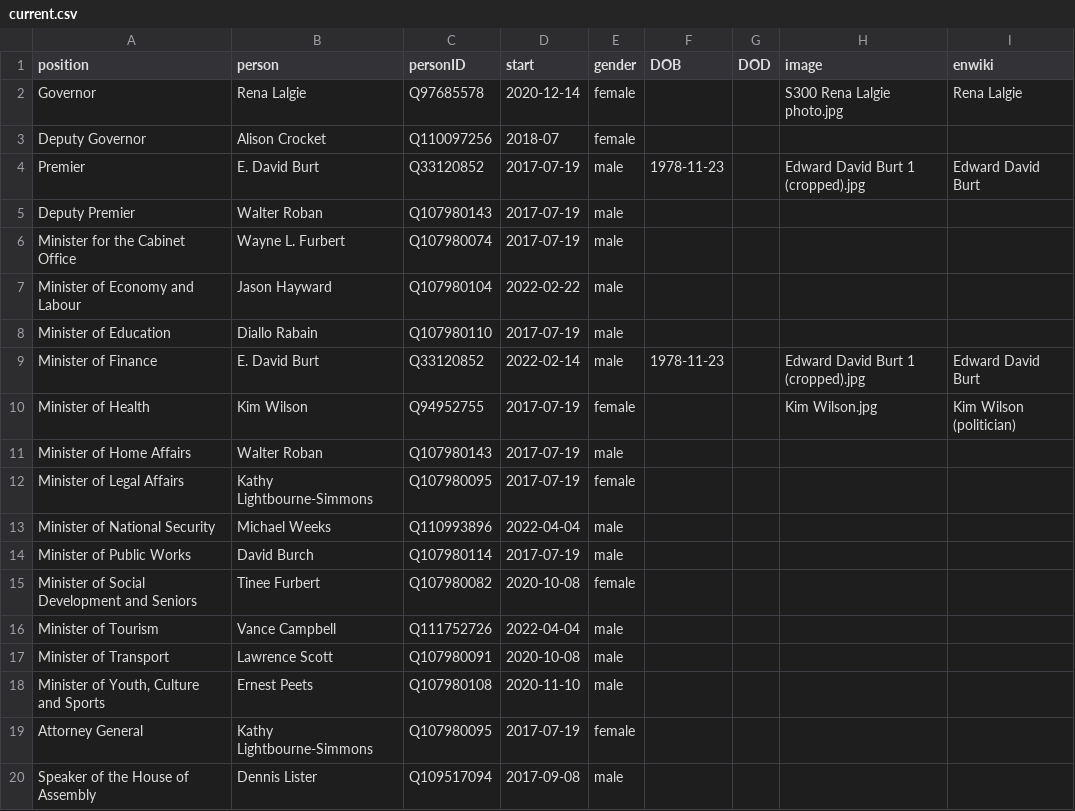
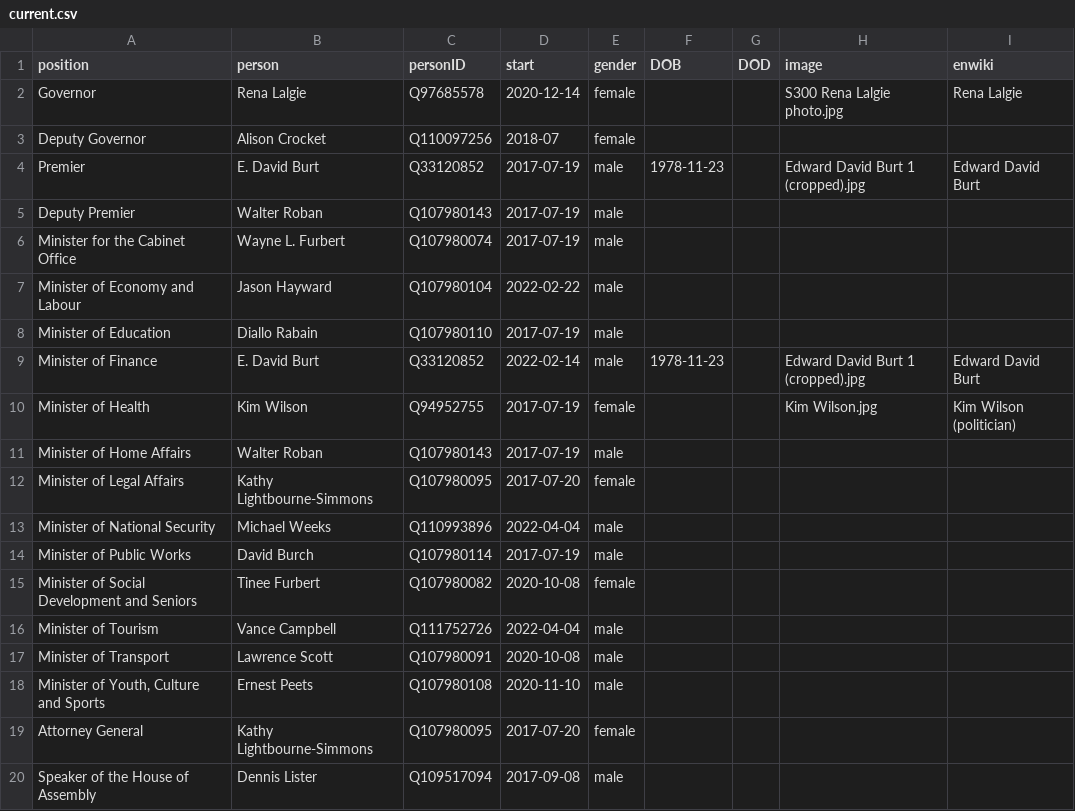
Before and after one commit to every-politician-scrapers/bermuda-cabinet, a CSV file: html/current.csv, drawn as a sheet.

```diff
--- a/html/current.csv
+++ b/html/current.csv
@@ -11,3 +11,3 @@ Minister of Health,Kim Wilson,Q94952755,2017-07-19,female,,,Kim Wilson.jpg,Kim W
 Minister of Home Affairs,Walter Roban,Q107980143,2017-07-19,male,,,,
-Minister of Legal Affairs,Kathy Lightbourne-Simmons,Q107980095,2017-07-19,female,,,,
+Minister of Legal Affairs,Kathy Lightbourne-Simmons,Q107980095,2017-07-20,female,,,,
 Minister of National Security,Michael Weeks,Q110993896,2022-04-04,male,,,,
@@ -18,3 +18,3 @@ Minister of Transport,Lawrence Scott,Q107980091,2020-10-08,male,,,,
 "Minister of Youth, Culture and Sports",Ernest Peets,Q107980108,2020-11-10,male,,,,
-Attorney General,Kathy Lightbourne-Simmons,Q107980095,2017-07-19,female,,,,
+Attorney General,Kathy Lightbourne-Simmons,Q107980095,2017-07-20,female,,,,
 Speaker of the House of Assembly,Dennis Lister,Q109517094,2017-09-08,male,,,,
```
Also changed, not shown: html/holders21.csv, html/legislators.csv, 1 other file.
